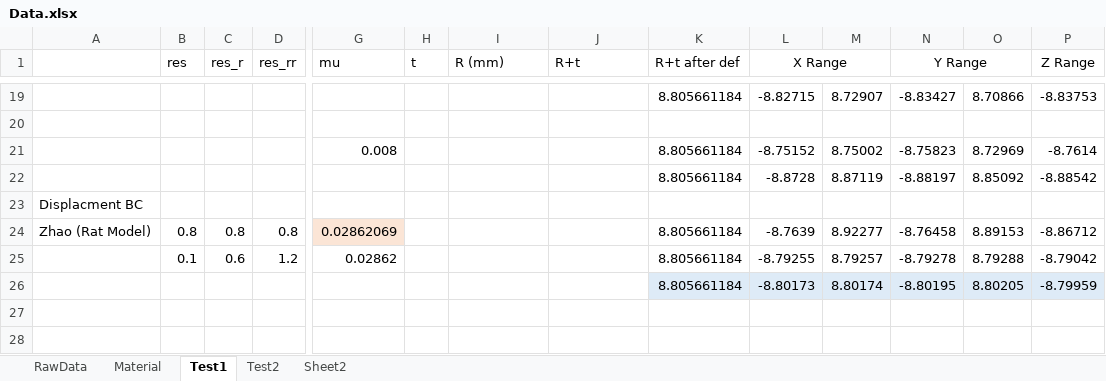
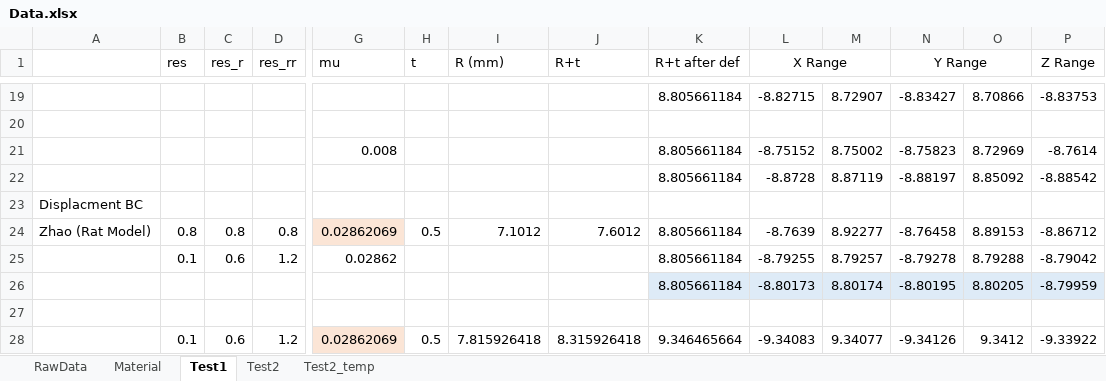
Before and after one commit to idaang267/FEniCS, an Excel workbook: Adhesive/Data.xlsx, sheet Test1, drawn as a sheet; only a part is shown, gaps mark what is left out; values as stored, in another font and other column widths than the file's, no borders; rows hold the shown columns only; the diff names each change by its address in the sheet, - before the commit and + after, or states it on an @@ line.

```diff
--- a/Adhesive/Data.xlsx (sheet Test1)
+++ b/Adhesive/Data.xlsx (sheet Test1)
-sheet tab: Sheet2
+sheet tab: Test2_temp
-H24 (t): (empty)
+H24 (t): 0.5
-I24 (R (mm)): (empty)
+I24 (R (mm)): 7.1012
-J24 (R+t): (empty)
+J24 (R+t): 7.6012
+row 27: (empty)
+row 28:  | 0.1 | 0.6 | 1.2 | 0.02862069 | 0.5 | 7.815926418 | 8.315926418 | 9.346465664 | -9.34083 | 9.34077 | -9.34126 | 9.3412 | -9.33922
```
Also changed, not shown: sheet Test2, Phase_Field_Fracture/Figures/3D_JData.xlsx, Phase_Field_Fracture/LengthTest.xlsx, 36 other files.
